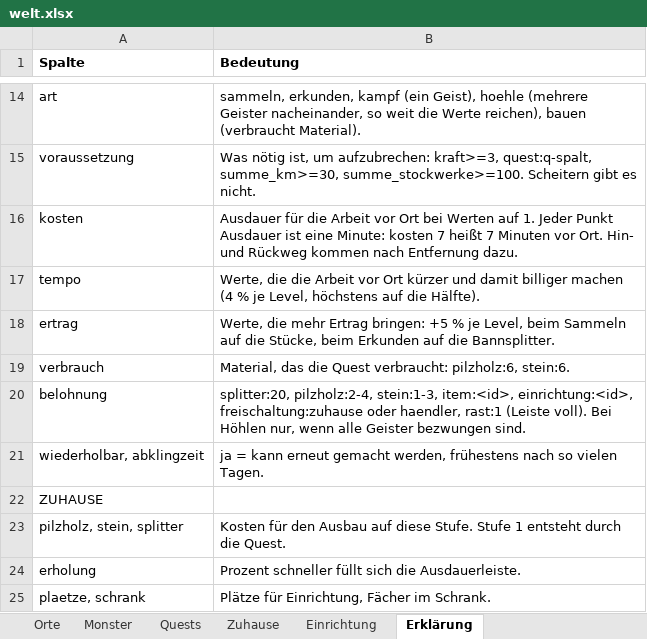
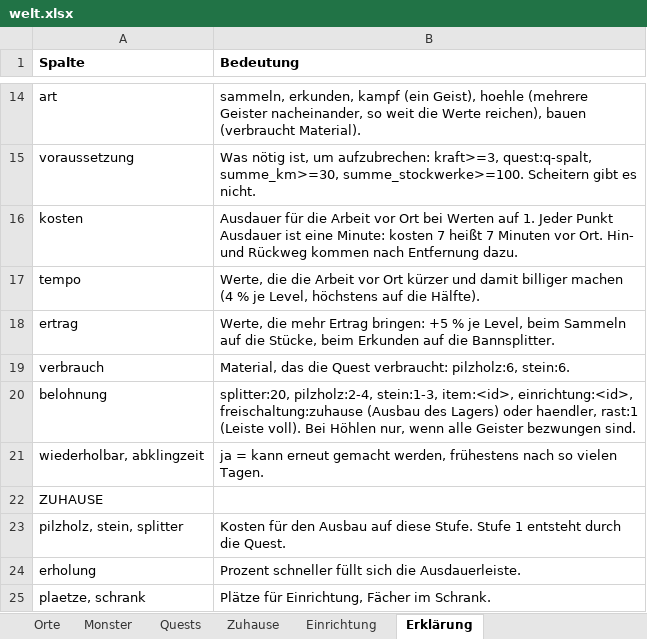
Before and after one commit to AlvaVanWilk/Envoy, an Excel workbook: data/welt.xlsx, sheet Erklärung, drawn as a sheet; only a part is shown, gaps mark what is left out; values as stored, in another font and other column widths than the file's, no borders; the diff names each change by its address in the sheet, - before the commit and + after, or states it on an @@ line.

```diff
--- a/data/welt.xlsx (sheet Erklärung)
+++ b/data/welt.xlsx (sheet Erklärung)
-B20 (Bedeutung): …einrichtung:<id>, freischaltung:zuhause oder haendler,…
+B20 (Bedeutung): …einrichtung:<id>, freischaltung:zuhause (Ausbau des Lagers) oder haendler,…
```
Also changed, not shown: sheet Quests, 40 other files.
